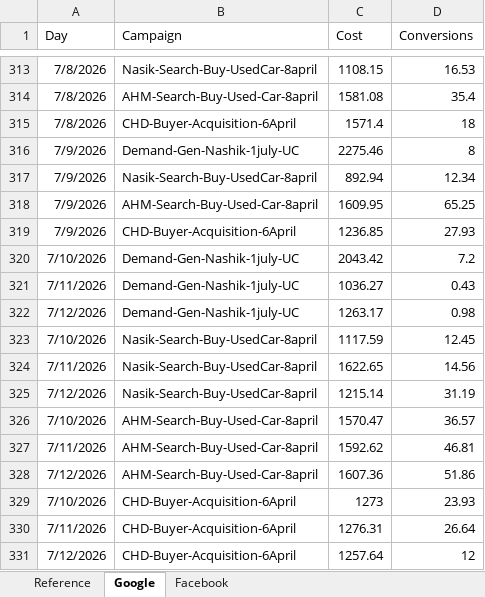
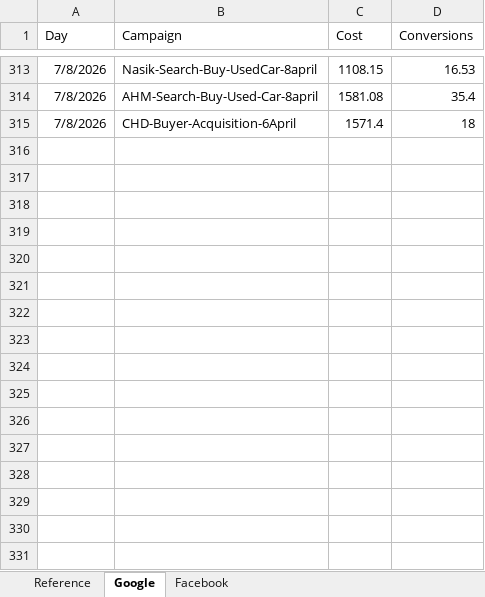
Before and after one commit to Marketing-dashboard/Used_Car_Generation_Citywise, an Excel workbook: Used_cars_data.xlsx, sheet Google, drawn as a sheet; only a part is shown, gaps mark what is left out; values as stored, in another font and other column widths than the file's, no borders; the diff names each change by its address in the sheet, - before the commit and + after, or states it on an @@ line.

```diff
--- a/Used_cars_data.xlsx (sheet Google)
+++ b/Used_cars_data.xlsx (sheet Google)
-row 316: 7/9/2026 | Demand-Gen-Nashik-1july-UC | 2275.46 | 8
-row 317: 7/9/2026 | Nasik-Search-Buy-UsedCar-8april | 892.94 | 12.34
-row 318: 7/9/2026 | AHM-Search-Buy-Used-Car-8april | 1609.95 | 65.25
-row 319: 7/9/2026 | CHD-Buyer-Acquisition-6April | 1236.85 | 27.93
-row 320: 7/10/2026 | Demand-Gen-Nashik-1july-UC | 2043.42 | 7.2
-row 321: 7/11/2026 | Demand-Gen-Nashik-1july-UC | 1036.27 | 0.43
-row 322: 7/12/2026 | Demand-Gen-Nashik-1july-UC | 1263.17 | 0.98
-row 323: 7/10/2026 | Nasik-Search-Buy-UsedCar-8april | 1117.59 | 12.45
-row 324: 7/11/2026 | Nasik-Search-Buy-UsedCar-8april | 1622.65 | 14.56
-row 325: 7/12/2026 | Nasik-Search-Buy-UsedCar-8april | 1215.14 | 31.19
-row 326: 7/10/2026 | AHM-Search-Buy-Used-Car-8april | 1570.47 | 36.57
-row 327: 7/11/2026 | AHM-Search-Buy-Used-Car-8april | 1592.62 | 46.81
-row 328: 7/12/2026 | AHM-Search-Buy-Used-Car-8april | 1607.36 | 51.86
-row 329: 7/10/2026 | CHD-Buyer-Acquisition-6April | 1273 | 23.93
-row 330: 7/11/2026 | CHD-Buyer-Acquisition-6April | 1276.31 | 26.64
-row 331: 7/12/2026 | CHD-Buyer-Acquisition-6April | 1257.64 | 12
```
Also changed, not shown: sheet Facebook, 4 other files.
